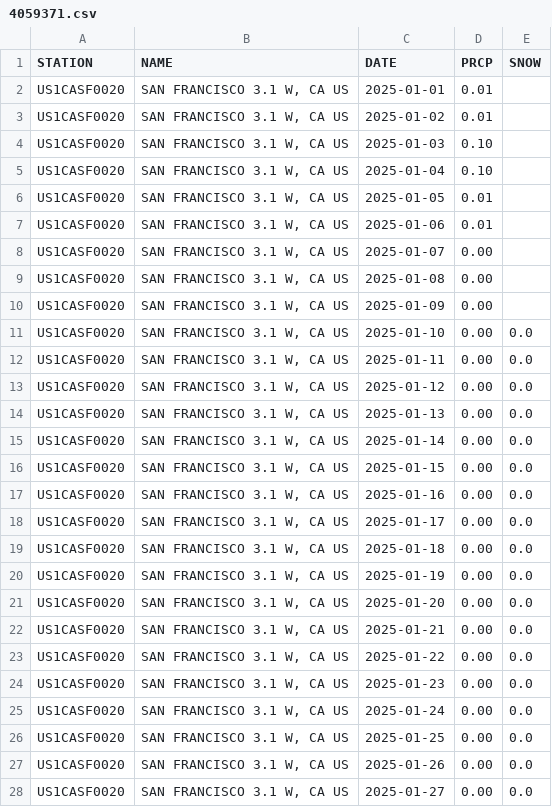
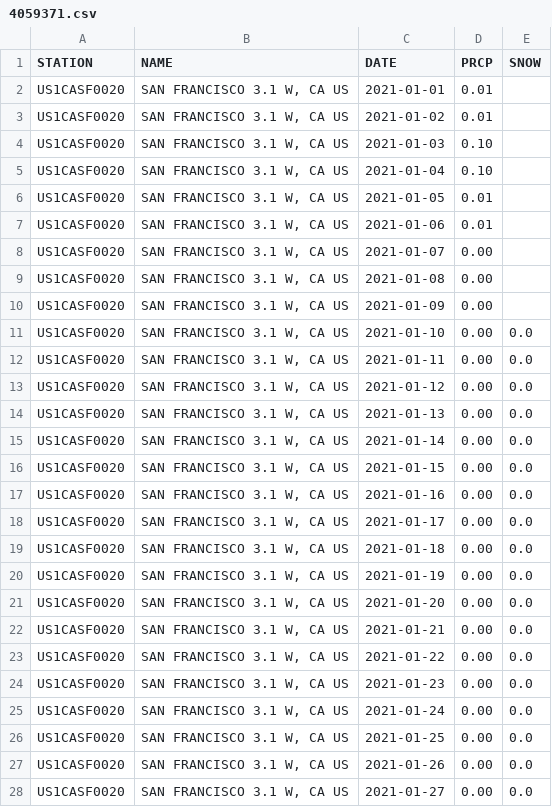
Before and after one commit to SAPRPO/PythonLearn, a CSV file: 13_Project_chapter_16/tasks/4059371.csv, drawn as a sheet; only a part is shown; the diff covers the shown part only.

Commit message:
add San-Francisco PRCP, update csv

```diff
--- a/13_Project_chapter_16/tasks/4059371.csv
+++ b/13_Project_chapter_16/tasks/4059371.csv
@@ -1,28 +1,28 @@
 "STATION","NAME","DATE","PRCP","SNOW"
-"US1CASF0020","SAN FRANCISCO 3.1 W, CA US","2025-01-01","0.01",
-"US1CASF0020","SAN FRANCISCO 3.1 W, CA US","2025-01-02","0.01",
-"US1CASF0020","SAN FRANCISCO 3.1 W, CA US","2025-01-03","0.10",
-"US1CASF0020","SAN FRANCISCO 3.1 W, CA US","2025-01-04","0.10",
-"US1CASF0020","SAN FRANCISCO 3.1 W, CA US","2025-01-05","0.01",
-"US1CASF0020","SAN FRANCISCO 3.1 W, CA US","2025-01-06","0.01",
-"US1CASF0020","SAN FRANCISCO 3.1 W, CA US","2025-01-07","0.00",
-"US1CASF0020","SAN FRANCISCO 3.1 W, CA US","2025-01-08","0.00",
-"US1CASF0020","SAN FRANCISCO 3.1 W, CA US","2025-01-09","0.00",
-"US1CASF0020","SAN FRANCISCO 3.1 W, CA US","2025-01-10","0.00","0.0"
-"US1CASF0020","SAN FRANCISCO 3.1 W, CA US","2025-01-11","0.00","0.0"
-"US1CASF0020","SAN FRANCISCO 3.1 W, CA US","2025-01-12","0.00","0.0"
-"US1CASF0020","SAN FRANCISCO 3.1 W, CA US","2025-01-13","0.00","0.0"
-"US1CASF0020","SAN FRANCISCO 3.1 W, CA US","2025-01-14","0.00","0.0"
-"US1CASF0020","SAN FRANCISCO 3.1 W, CA US","2025-01-15","0.00","0.0"
-"US1CASF0020","SAN FRANCISCO 3.1 W, CA US","2025-01-16","0.00","0.0"
-"US1CASF0020","SAN FRANCISCO 3.1 W, CA US","2025-01-17","0.00","0.0"
-"US1CASF0020","SAN FRANCISCO 3.1 W, CA US","2025-01-18","0.00","0.0"
-"US1CASF0020","SAN FRANCISCO 3.1 W, CA US","2025-01-19","0.00","0.0"
-"US1CASF0020","SAN FRANCISCO 3.1 W, CA US","2025-01-20","0.00","0.0"
-"US1CASF0020","SAN FRANCISCO 3.1 W, CA US","2025-01-21","0.00","0.0"
-"US1CASF0020","SAN FRANCISCO 3.1 W, CA US","2025-01-22","0.00","0.0"
-"US1CASF0020","SAN FRANCISCO 3.1 W, CA US","2025-01-23","0.00","0.0"
-"US1CASF0020","SAN FRANCISCO 3.1 W, CA US","2025-01-24","0.00","0.0"
-"US1CASF0020","SAN FRANCISCO 3.1 W, CA US","2025-01-25","0.00","0.0"
-"US1CASF0020","SAN FRANCISCO 3.1 W, CA US","2025-01-26","0.00","0.0"
-"US1CASF0020","SAN FRANCISCO 3.1 W, CA US","2025-01-27","0.00","0.0"
+"US1CASF0020","SAN FRANCISCO 3.1 W, CA US",2021-01-01,"0.01",
+"US1CASF0020","SAN FRANCISCO 3.1 W, CA US",2021-01-02,"0.01",
+"US1CASF0020","SAN FRANCISCO 3.1 W, CA US",2021-01-03,"0.10",
+"US1CASF0020","SAN FRANCISCO 3.1 W, CA US",2021-01-04,"0.10",
+"US1CASF0020","SAN FRANCISCO 3.1 W, CA US",2021-01-05,"0.01",
+"US1CASF0020","SAN FRANCISCO 3.1 W, CA US",2021-01-06,"0.01",
+"US1CASF0020","SAN FRANCISCO 3.1 W, CA US",2021-01-07,"0.00",
+"US1CASF0020","SAN FRANCISCO 3.1 W, CA US",2021-01-08,"0.00",
+"US1CASF0020","SAN FRANCISCO 3.1 W, CA US",2021-01-09,"0.00",
+"US1CASF0020","SAN FRANCISCO 3.1 W, CA US",2021-01-10,"0.00","0.0"
+"US1CASF0020","SAN FRANCISCO 3.1 W, CA US",2021-01-11,"0.00","0.0"
+"US1CASF0020","SAN FRANCISCO 3.1 W, CA US",2021-01-12,"0.00","0.0"
+"US1CASF0020","SAN FRANCISCO 3.1 W, CA US",2021-01-13,"0.00","0.0"
+"US1CASF0020","SAN FRANCISCO 3.1 W, CA US",2021-01-14,"0.00","0.0"
+"US1CASF0020","SAN FRANCISCO 3.1 W, CA US",2021-01-15,"0.00","0.0"
+"US1CASF0020","SAN FRANCISCO 3.1 W, CA US",2021-01-16,"0.00","0.0"
+"US1CASF0020","SAN FRANCISCO 3.1 W, CA US",2021-01-17,"0.00","0.0"
+"US1CASF0020","SAN FRANCISCO 3.1 W, CA US",2021-01-18,"0.00","0.0"
+"US1CASF0020","SAN FRANCISCO 3.1 W, CA US",2021-01-19,"0.00","0.0"
+"US1CASF0020","SAN FRANCISCO 3.1 W, CA US",2021-01-20,"0.00","0.0"
+"US1CASF0020","SAN FRANCISCO 3.1 W, CA US",2021-01-21,"0.00","0.0"
+"US1CASF0020","SAN FRANCISCO 3.1 W, CA US",2021-01-22,"0.00","0.0"
+"US1CASF0020","SAN FRANCISCO 3.1 W, CA US",2021-01-23,"0.00","0.0"
+"US1CASF0020","SAN FRANCISCO 3.1 W, CA US",2021-01-24,"0.00","0.0"
+"US1CASF0020","SAN FRANCISCO 3.1 W, CA US",2021-01-25,"0.00","0.0"
+"US1CASF0020","SAN FRANCISCO 3.1 W, CA US",2021-01-26,"0.00","0.0"
+"US1CASF0020","SAN FRANCISCO 3.1 W, CA US",2021-01-27,"0.00","0.0"
```
Also changed, not shown: 110 edited cells elsewhere in this file, 1 other file.
